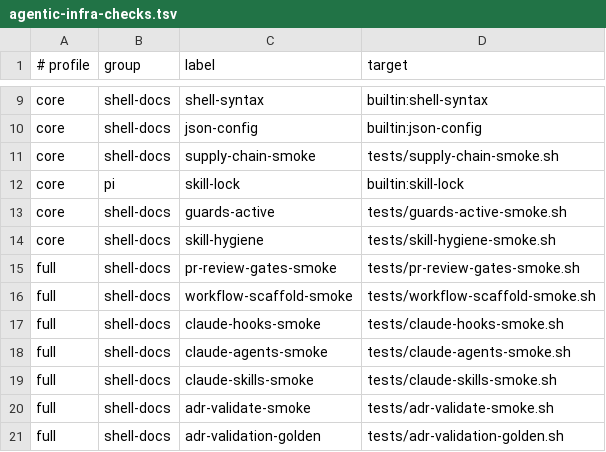
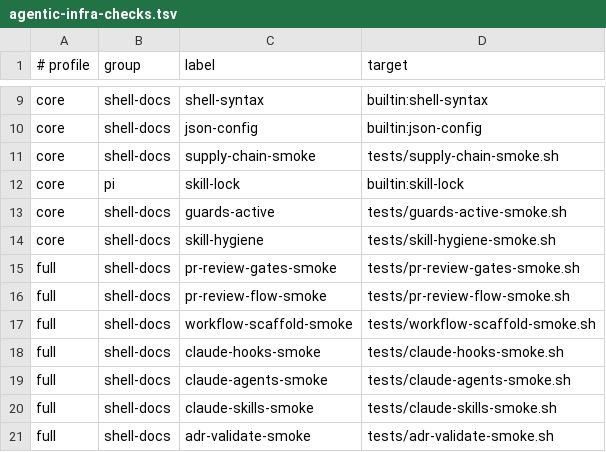
Before and after one commit to Tonours/etabli, a TSV file: workflow/runtime/agentic-infra-checks.tsv, drawn as a sheet; only a part is shown, gaps mark what is left out; the shorter side is filled out with more unchanged rows.

Commit message:
test(pr-review): replay recorded claude envelopes through the review flow

```diff
--- a/workflow/runtime/agentic-infra-checks.tsv
+++ b/workflow/runtime/agentic-infra-checks.tsv
@@ -15,2 +15,3 @@ core	shell-docs	skill-hygiene	tests/skill-hygiene-smoke.sh
 full	shell-docs	pr-review-gates-smoke	tests/pr-review-gates-smoke.sh
+full	shell-docs	pr-review-flow-smoke	tests/pr-review-flow-smoke.sh
 full	shell-docs	workflow-scaffold-smoke	tests/workflow-scaffold-smoke.sh
```
Also changed, not shown: 8 other files.
